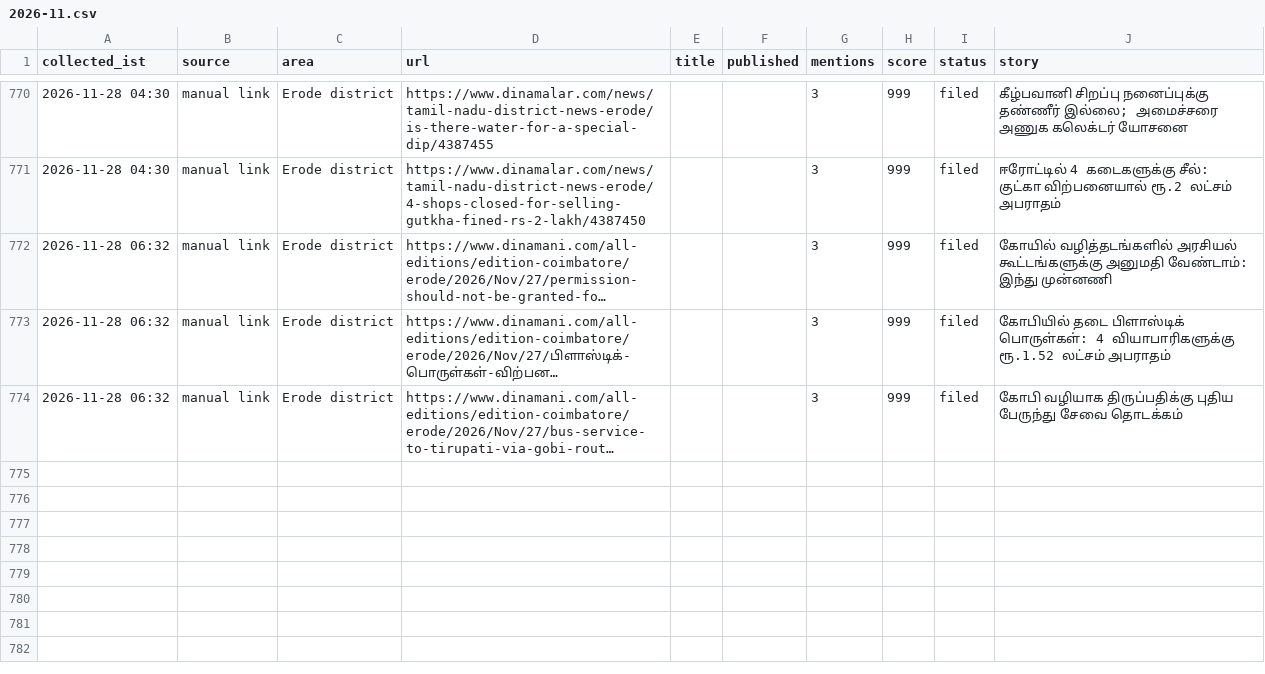
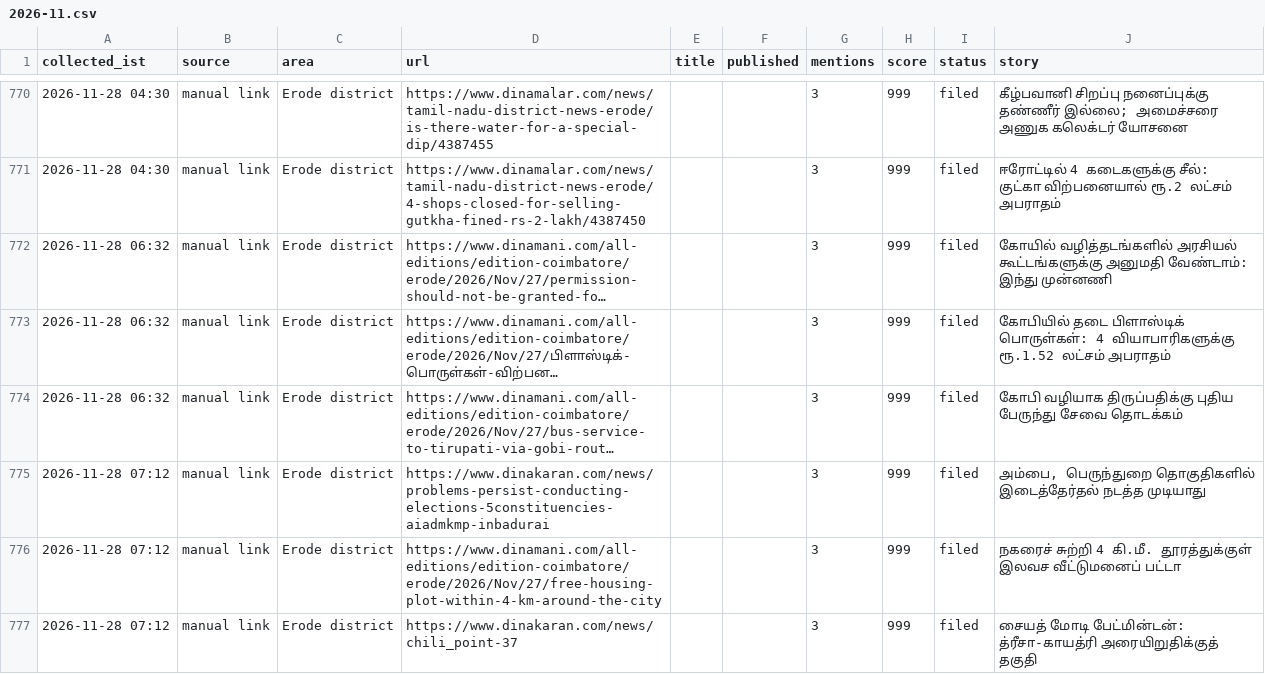
Before and after one commit to news360-tn/erode360-autopost, a CSV file: research_free/archive/2026-11.csv, drawn as a sheet; only a part is shown, gaps mark what is left out; long unchanged cells end in …; the diff names each change by its address in the sheet, - before the commit and + after, or states it on an @@ line.

```diff
--- a/research_free/archive/2026-11.csv
+++ b/research_free/archive/2026-11.csv
+row 775: 2026-11-28 07:12 | manual link | Erode district | https://www.dinakaran.com/news/problems-persist-conducting-elections-5constituencies-aiadmkmp-inbadurai |  |  | 3 | 999 | filed | அம்பை, பெருந்துறை தொகுதிகளில் இடைத்தேர்தல் நடத்த முடியாது
+row 776: 2026-11-28 07:12 | manual link | Erode district | https://www.dinamani.com/all-editions/edition-coimbatore/erode/2026/Nov/27/free-housing-plot-within-4-km-around-the-city |  |  | 3 | 999 | filed | நகரைச் சுற்றி 4 கி.மீ. தூரத்துக்குள் இலவச வீட்டுமனைப் பட்டா
+row 777: 2026-11-28 07:12 | manual link | Erode district | https://www.dinakaran.com/news/chili_point-37 |  |  | 3 | 999 | filed | சையத் மோடி பேட்மின்டன்: த்ரீசா-காயத்ரி அரையிறுதிக்குத் தகுதி
```
Also changed, not shown: 6 other files.
